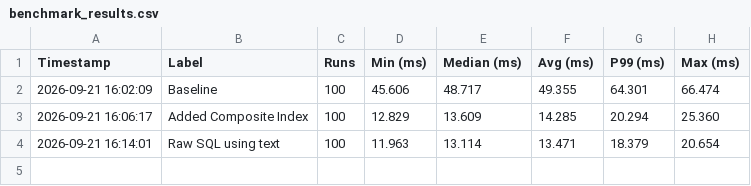
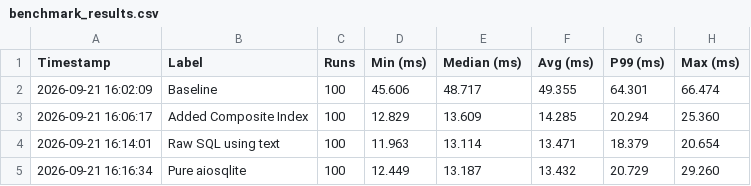
Before and after one commit to DaveBunyan1/portfolio-query-benchmark, a CSV file: benchmark_results.csv, drawn as a sheet; the diff names each change by its address in the sheet, - before the commit and + after, or states it on an @@ line.

Commit message:
Pure aiosqlite benchmark

```diff
--- a/benchmark_results.csv
+++ b/benchmark_results.csv
+row 5: 2026-09-21 16:16:34 | Pure aiosqlite | 100 | 12.449 | 13.187 | 13.432 | 20.729 | 29.260
```
Also changed, not shown: 2 other files.
